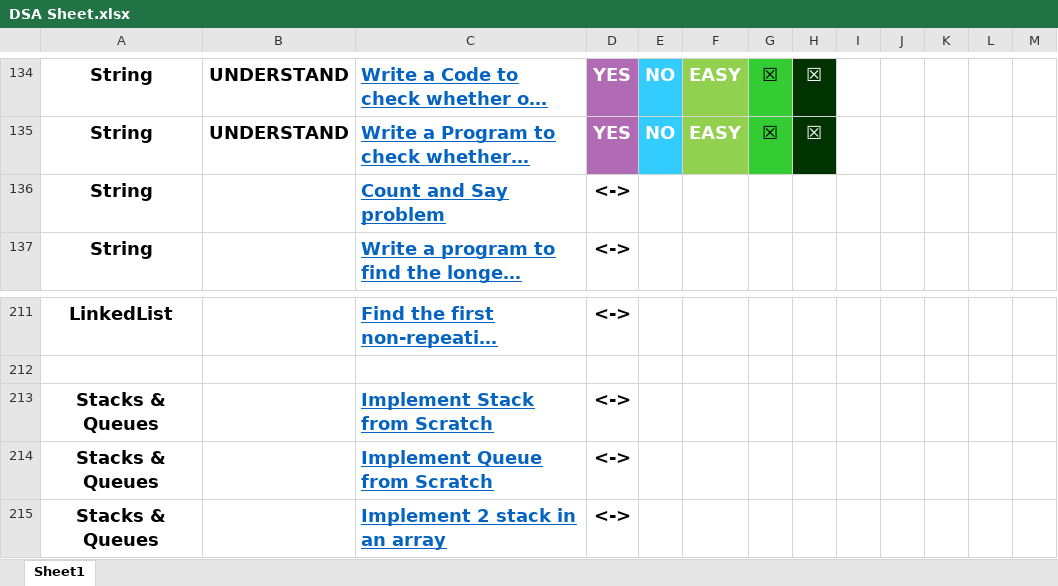
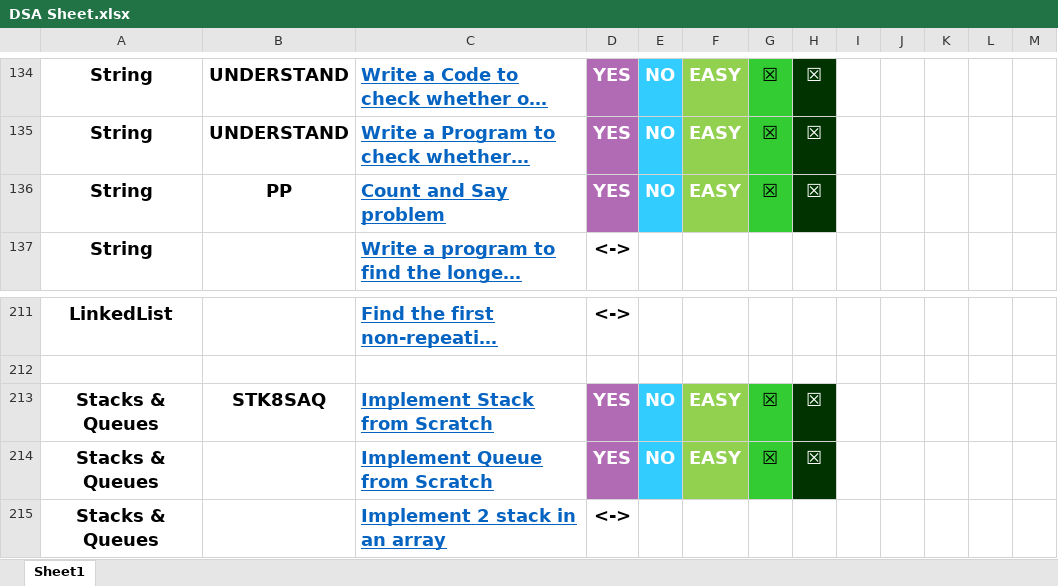
Before and after one commit to vishwajeetvb/DSA, an Excel workbook: DSA Sheet.xlsx, sheet Sheet1, drawn as a sheet; only a part is shown, gaps mark what is left out; long unchanged cells end in …; values as stored, in another font and other column widths than the file's, no borders; the diff names each change by its address in the sheet, - before the commit and + after, or states it on an @@ line.

```diff
--- a/DSA Sheet.xlsx (sheet Sheet1)
+++ b/DSA Sheet.xlsx (sheet Sheet1)
-B136: (empty)
+B136: PP
-D136: <->
+D136: YES
@@ D136 fill: none → #B16BB5, text colour: black → #FFFFFF @@
-E136: (empty)
+E136: NO
-E136 fill: none
+E136 fill: #33CCFF
-F136: (empty)
+F136: EASY
-F136 fill: none
+F136 fill: #92D050
-G136: (empty)
+G136: ☒
-G136 fill: none
+G136 fill: #33CC33
-H136: (empty)
+H136: ☒
-H136 fill: none
+H136 fill: #003300
-B213: (empty)
+B213: STK8SAQ
-D213:D214: <->
+D213:D214: YES
@@ D213:D214 fill: none → #B16BB5, text colour: black → #FFFFFF @@
-E213:E214: (empty)
+E213:E214: NO
-E213:E214 fill: none
+E213:E214 fill: #33CCFF
-F213:F214: (empty)
+F213:F214: EASY
-F213:F214 fill: none
+F213:F214 fill: #92D050
-G213:G214: (empty)
+G213:G214: ☒
-G213:G214 fill: none
+G213:G214 fill: #33CC33
-H213:H214: (empty)
+H213:H214: ☒
-H213:H214 fill: none
+H213:H214 fill: #003300
```
Also changed, not shown: 2 other files.
